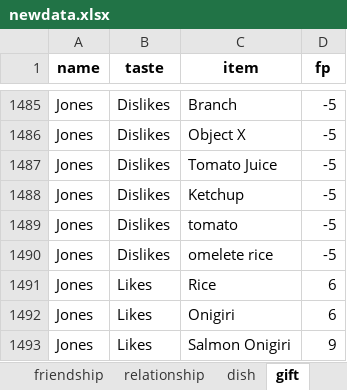
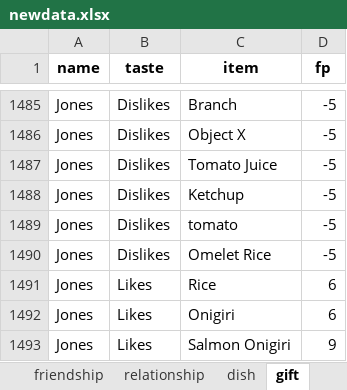
Before and after one commit to a-johanes/rf4wiki, an Excel workbook: gift/xlsx/newdata.xlsx, sheet gift, drawn as a sheet; only a part is shown, gaps mark what is left out; values as stored, in another font and other column widths than the file's, no borders; charts and pictures not drawn; the diff names each change by its address in the sheet, - before the commit and + after, or states it on an @@ line.

Commit message:
fix omelet typo

```diff
--- a/gift/xlsx/newdata.xlsx (sheet gift)
+++ b/gift/xlsx/newdata.xlsx (sheet gift)
-C1490 (item): omelete rice
+C1490 (item): Omelet Rice
```
